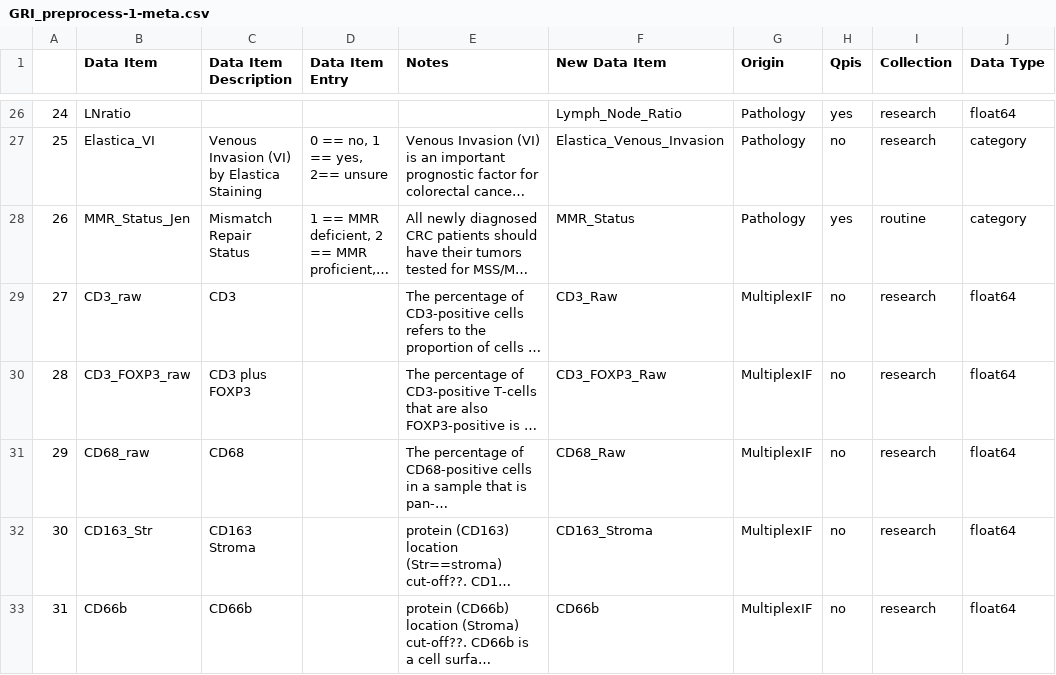
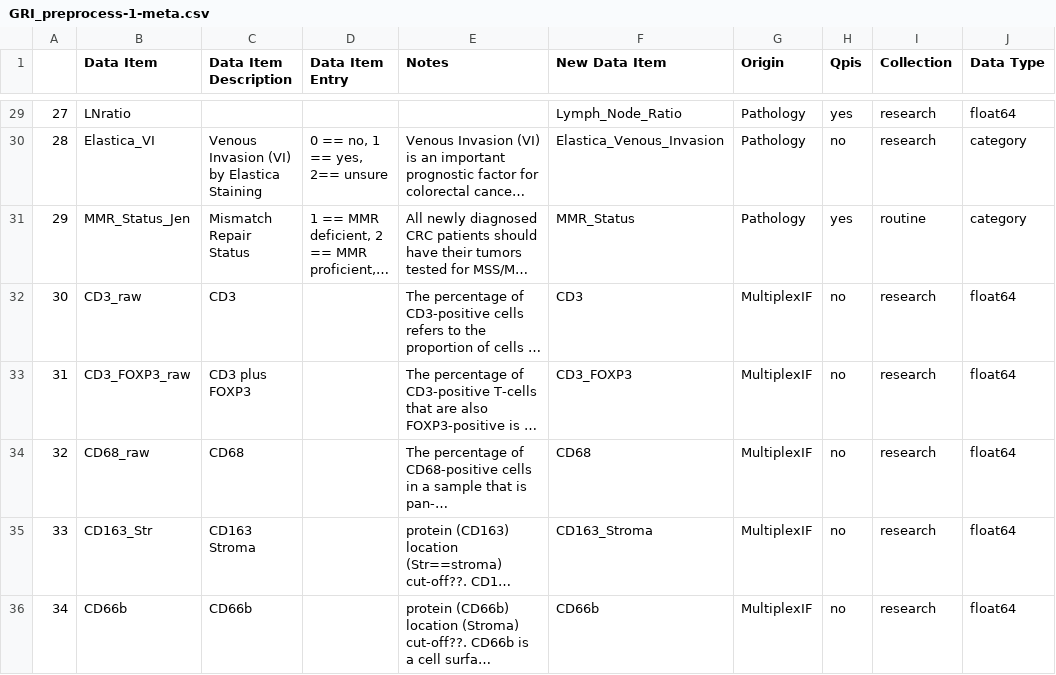
Before and after one commit to BBolosSierra/GRI_analysis, a CSV file: data/GRI_preprocess-1-meta.csv, drawn as a sheet; only a part is shown, gaps mark what is left out; long unchanged cells end in …; addresses are those after the commit; the diff covers the shown part only; the diff names each change by its address in the sheet, - before the commit and + after, or states it on an @@ line.

```diff
--- a/data/GRI_preprocess-1-meta.csv
+++ b/data/GRI_preprocess-1-meta.csv
@@ column A renumbered from row 7 down @@
-F32 (New Data Item): CD3_Raw
+F32 (New Data Item): CD3
-F33 (New Data Item): CD3_FOXP3_Raw
+F33 (New Data Item): CD3_FOXP3
-F34 (New Data Item): CD68_Raw
+F34 (New Data Item): CD68
```
Also changed, not shown: 11 added rows, 1 removed row and 10 edited cells elsewhere in this file, 2 other files.
